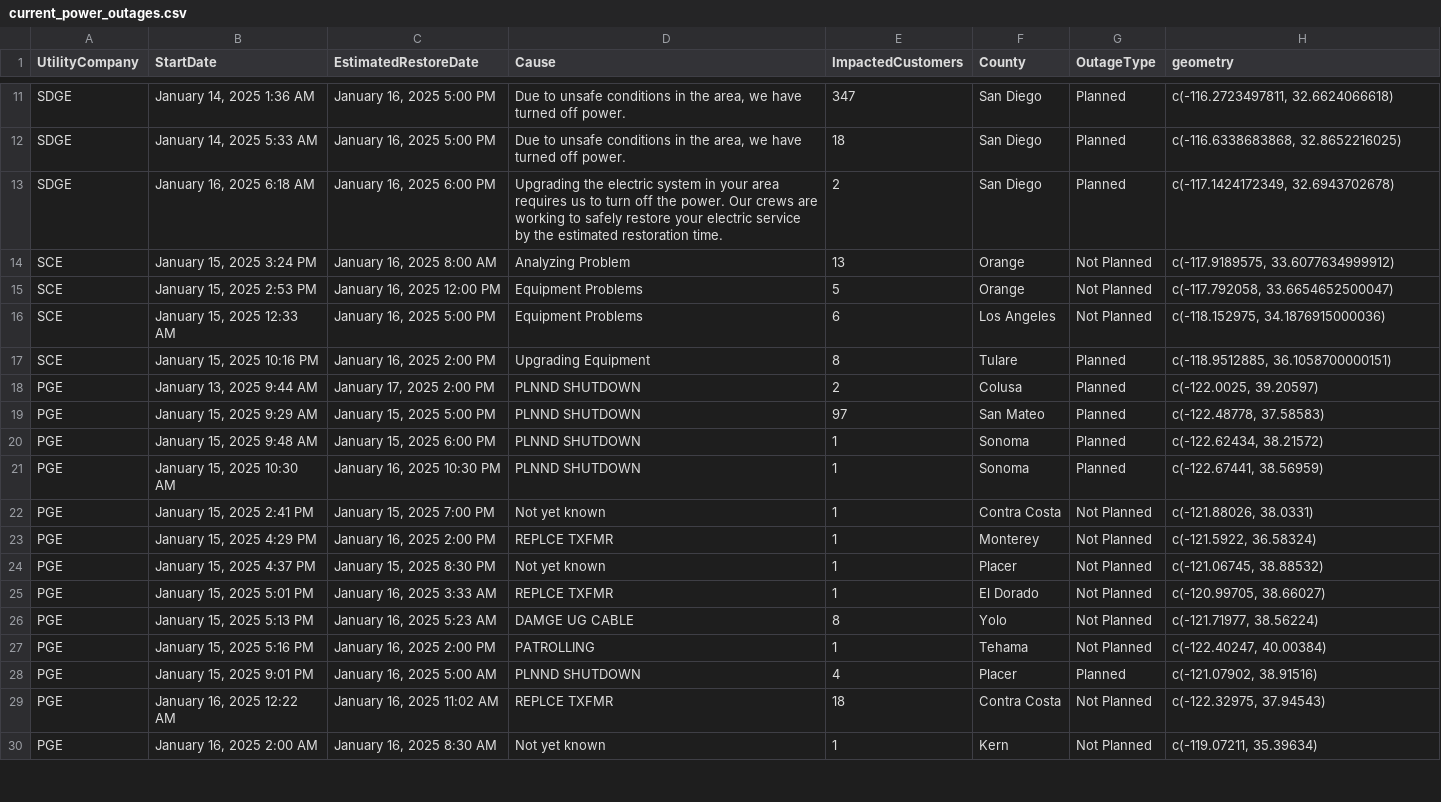
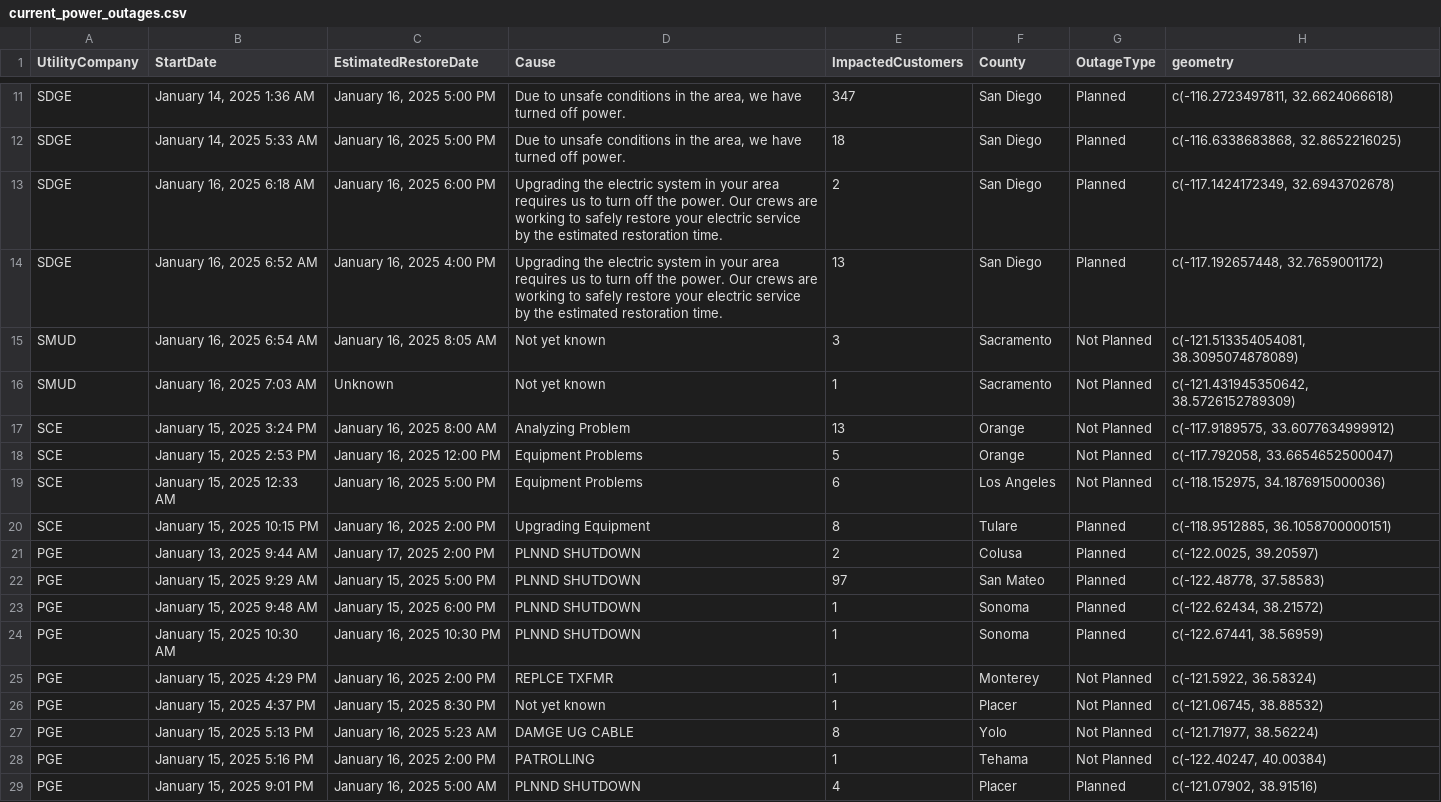
Before and after one commit to abcotvdata/power_outage_tracker, a CSV file: current_power_outages.csv, drawn as a sheet; only a part is shown, gaps mark what is left out; the shorter side is filled out with more unchanged rows; the diff covers the shown part only.

```diff
--- a/current_power_outages.csv
+++ b/current_power_outages.csv
@@ -13,2 +13,5 @@ SDGE,"January 14, 2025  5:33 AM","January 16, 2025  5:00 PM","Due to unsafe cond
 SDGE,"January 16, 2025  6:18 AM","January 16, 2025  6:00 PM",Upgrading the electric system in your area requires us to turn off the power. Our crews are working to safely restore your electric service by the estimated restoration time.,2,San Diego,Planned,"c(-117.1424172349, 32.6943702678)"
+SDGE,"January 16, 2025  6:52 AM","January 16, 2025  4:00 PM",Upgrading the electric system in your area requires us to turn off the power. Our crews are working to safely restore your electric service by the estimated restoration time.,13,San Diego,Planned,"c(-117.192657448, 32.7659001172)"
+SMUD,"January 16, 2025  6:54 AM","January 16, 2025  8:05 AM",Not yet known,3,Sacramento,Not Planned,"c(-121.513354054081, 38.3095074878089)"
+SMUD,"January 16, 2025  7:03 AM",Unknown,Not yet known,1,Sacramento,Not Planned,"c(-121.431945350642, 38.5726152789309)"
 SCE,"January 15, 2025  3:24 PM","January 16, 2025  8:00 AM",Analyzing Problem,13,Orange,Not Planned,"c(-117.9189575, 33.6077634999912)"
@@ -16,3 +19,3 @@ SCE,"January 15, 2025  2:53 PM","January 16, 2025 12:00 PM",Equipment Problems,5
 SCE,"January 15, 2025 12:33 AM","January 16, 2025  5:00 PM",Equipment Problems,6,Los Angeles,Not Planned,"c(-118.152975, 34.1876915000036)"
-SCE,"January 15, 2025 10:16 PM","January 16, 2025  2:00 PM",Upgrading Equipment,8,Tulare,Planned,"c(-118.9512885, 36.1058700000151)"
+SCE,"January 15, 2025 10:15 PM","January 16, 2025  2:00 PM",Upgrading Equipment,8,Tulare,Planned,"c(-118.9512885, 36.1058700000151)"
 PGE,"January 13, 2025  9:44 AM","January 17, 2025  2:00 PM",PLNND SHUTDOWN,2,Colusa,Planned,"c(-122.0025, 39.20597)"
@@ -21,6 +24,4 @@ PGE,"January 15, 2025  9:48 AM","January 15, 2025  6:00 PM",PLNND SHUTDOWN,1,Son
 PGE,"January 15, 2025 10:30 AM","January 16, 2025 10:30 PM",PLNND SHUTDOWN,1,Sonoma,Planned,"c(-122.67441, 38.56959)"
-PGE,"January 15, 2025  2:41 PM","January 15, 2025  7:00 PM",Not yet known,1,Contra Costa,Not Planned,"c(-121.88026, 38.0331)"
 PGE,"January 15, 2025  4:29 PM","January 16, 2025  2:00 PM",REPLCE TXFMR,1,Monterey,Not Planned,"c(-121.5922, 36.58324)"
 PGE,"January 15, 2025  4:37 PM","January 15, 2025  8:30 PM",Not yet known,1,Placer,Not Planned,"c(-121.06745, 38.88532)"
-PGE,"January 15, 2025  5:01 PM","January 16, 2025  3:33 AM",REPLCE TXFMR,1,El Dorado,Not Planned,"c(-120.99705, 38.66027)"
 PGE,"January 15, 2025  5:13 PM","January 16, 2025  5:23 AM",DAMGE UG CABLE,8,Yolo,Not Planned,"c(-121.71977, 38.56224)"
```
Also changed, not shown: 8 added rows, 3 removed rows and 1 edited cell elsewhere in this file, 5 other files.
